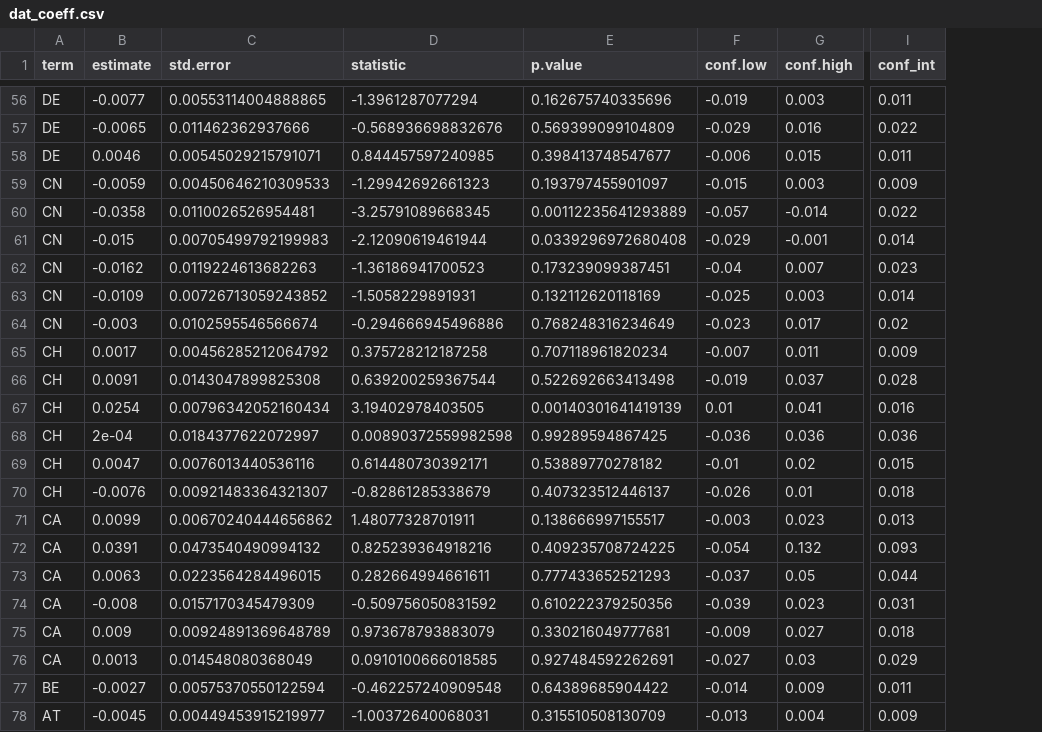
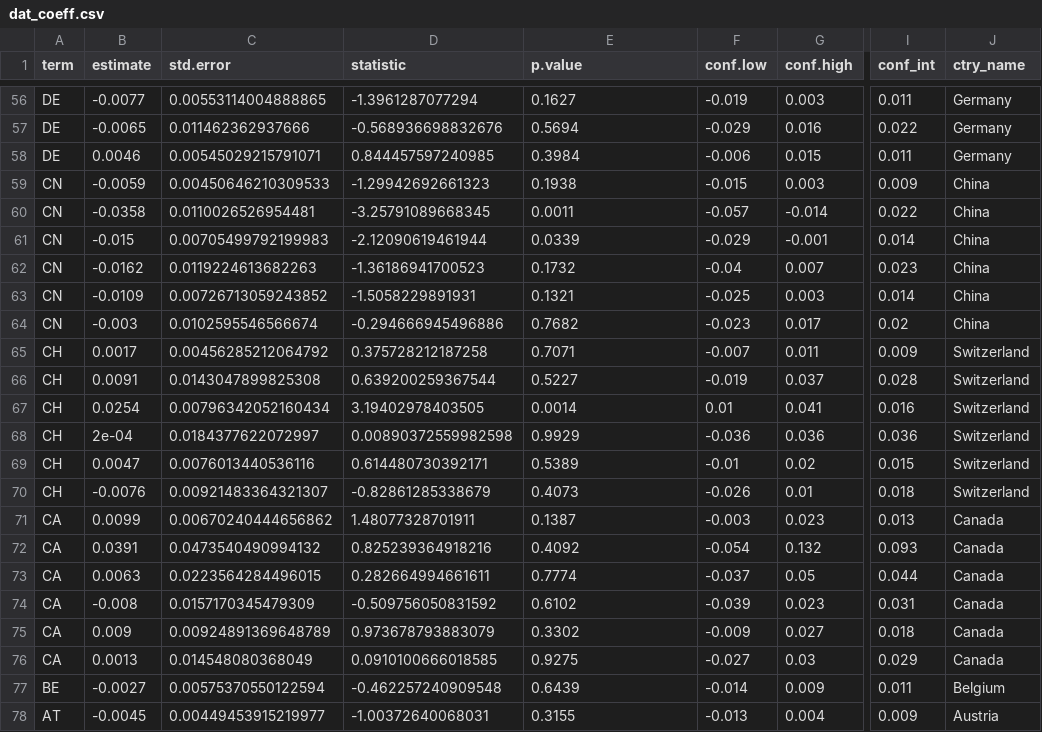
Before and after one commit to cieb-unibas/International_collaborations, a CSV file: dat_coeff.csv, drawn as a sheet; only a part is shown, gaps mark what is left out; the diff covers the shown part only; the diff names each change by its address in the sheet, - before the commit and + after, or states it on an @@ line.

```diff
--- a/dat_coeff.csv
+++ b/dat_coeff.csv
+column J (ctry_name), rows 56-78: Germany | Germany | Germany | China | China | China | China | China | China | Switzerland | Switzerland | Switzerland | Switzerland | Switzerland | Switzerland | Canada | Canada | Canada | Canada | Canada | Canada | Belgium | Austria
-E56 (p.value): 0.162675740335696
+E56 (p.value): 0.1627
-E57 (p.value): 0.569399099104809
+E57 (p.value): 0.5694
-E58 (p.value): 0.398413748547677
+E58 (p.value): 0.3984
-E59 (p.value): 0.193797455901097
+E59 (p.value): 0.1938
-E60 (p.value): 0.00112235641293889
+E60 (p.value): 0.0011
-E61 (p.value): 0.0339296972680408
+E61 (p.value): 0.0339
-E62 (p.value): 0.173239099387451
+E62 (p.value): 0.1732
-E63 (p.value): 0.132112620118169
+E63 (p.value): 0.1321
-E64 (p.value): 0.768248316234649
+E64 (p.value): 0.7682
-E65 (p.value): 0.707118961820234
+E65 (p.value): 0.7071
-E66 (p.value): 0.522692663413498
+E66 (p.value): 0.5227
-E67 (p.value): 0.00140301641419139
+E67 (p.value): 0.0014
-E68 (p.value): 0.99289594867425
+E68 (p.value): 0.9929
-E69 (p.value): 0.53889770278182
+E69 (p.value): 0.5389
-E70 (p.value): 0.407323512446137
+E70 (p.value): 0.4073
-E71 (p.value): 0.138666997155517
+E71 (p.value): 0.1387
-E72 (p.value): 0.409235708724225
+E72 (p.value): 0.4092
-E73 (p.value): 0.777433652521293
+E73 (p.value): 0.7774
-E74 (p.value): 0.610222379250356
+E74 (p.value): 0.6102
-E75 (p.value): 0.330216049777681
+E75 (p.value): 0.3302
-E76 (p.value): 0.927484592262691
+E76 (p.value): 0.9275
-E77 (p.value): 0.64389685904422
+E77 (p.value): 0.6439
-E78 (p.value): 0.315510508130709
+E78 (p.value): 0.3155
```
Also changed, not shown: 54 edited cells elsewhere in this file, 1 other file.
